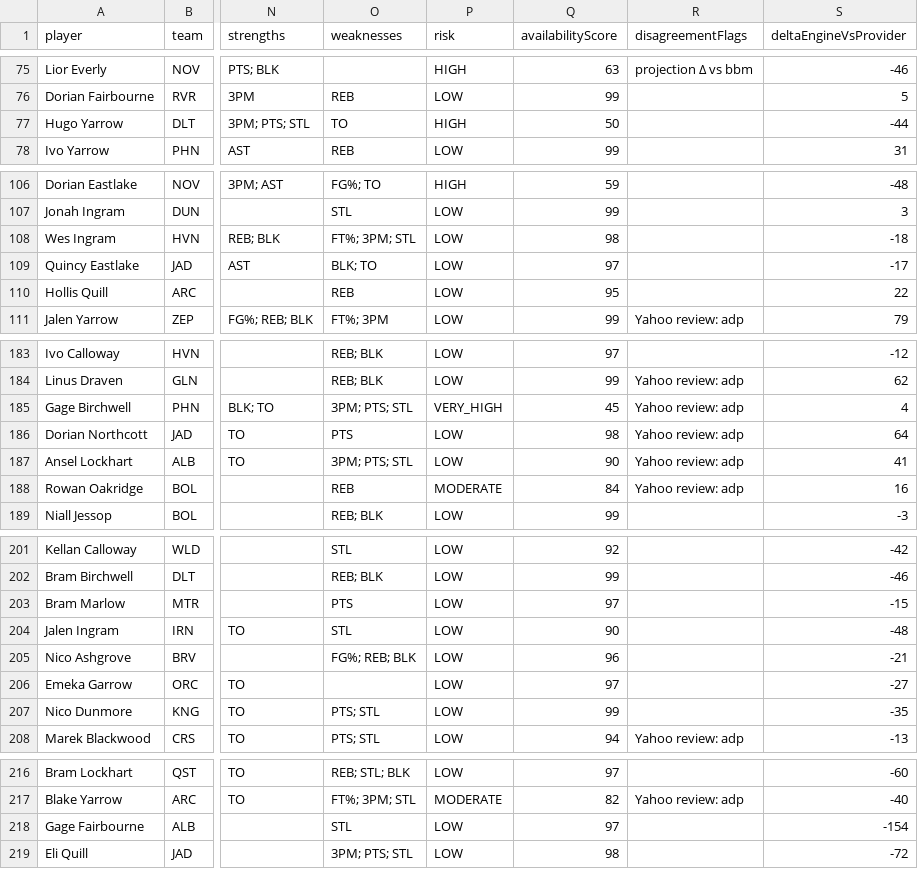
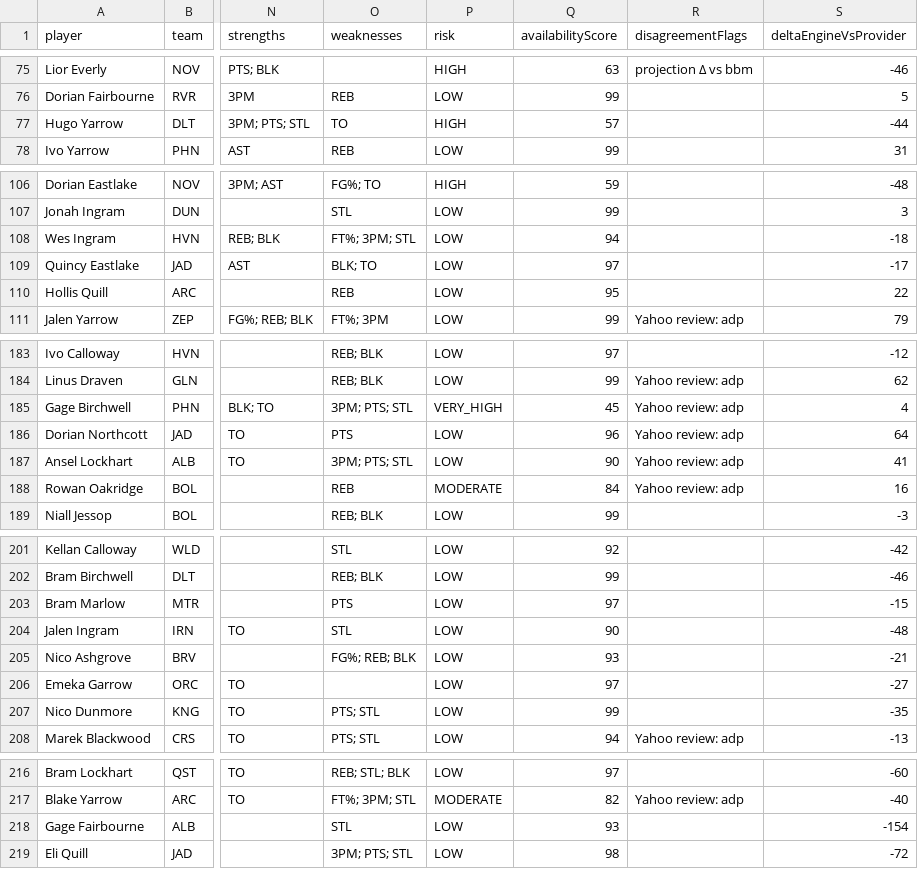
Before and after one commit to hunghang03/ybfantasy, a CSV file: reports/sample/calibration.csv, drawn as a sheet; only a part is shown, gaps mark what is left out; the diff covers the shown part only; the diff names each change by its address in the sheet, - before the commit and + after, or states it on an @@ line.

```diff
--- a/reports/sample/calibration.csv
+++ b/reports/sample/calibration.csv
-Q77 (availabilityScore): 50
+Q77 (availabilityScore): 57
-Q108 (availabilityScore): 98
+Q108 (availabilityScore): 94
-Q186 (availabilityScore): 98
+Q186 (availabilityScore): 96
-Q205 (availabilityScore): 96
+Q205 (availabilityScore): 93
-Q218 (availabilityScore): 97
+Q218 (availabilityScore): 93
```
Also changed, not shown: 11 edited cells elsewhere in this file, 33 other files.
